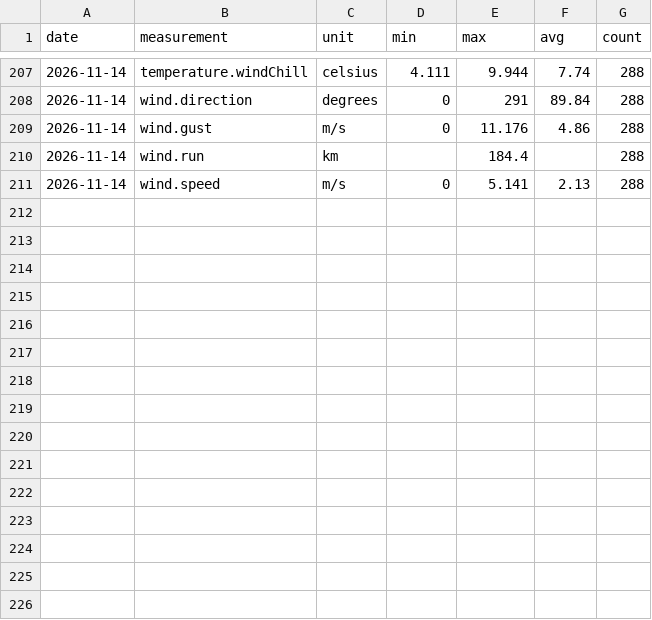
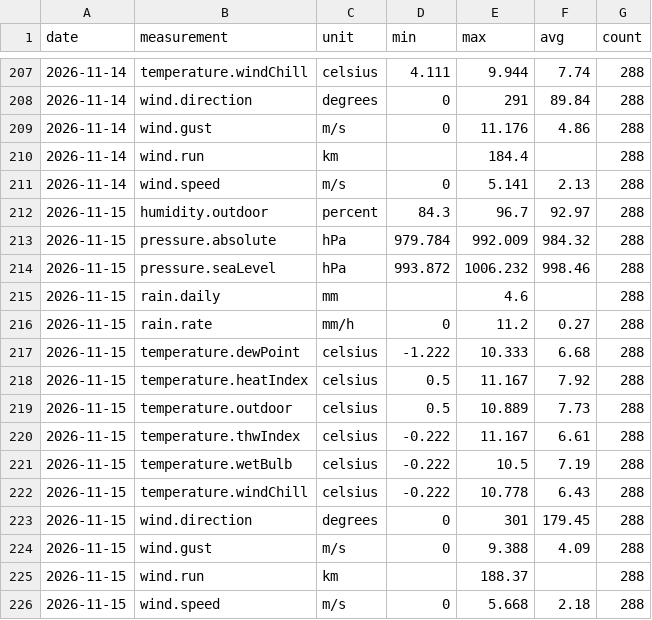
Before and after one commit to lgriffin/weatherlink_website, a CSV file: stations/151987/daily/2026/2026-11.csv, drawn as a sheet; only a part is shown, gaps mark what is left out.

```diff
--- a/stations/151987/daily/2026/2026-11.csv
+++ b/stations/151987/daily/2026/2026-11.csv
@@ -211 +211,16 @@ date,measurement,unit,min,max,avg,count
 2026-11-14,wind.speed,m/s,0,5.141,2.13,288
+2026-11-15,humidity.outdoor,percent,84.3,96.7,92.97,288
+2026-11-15,pressure.absolute,hPa,979.784,992.009,984.32,288
+2026-11-15,pressure.seaLevel,hPa,993.872,1006.232,998.46,288
+2026-11-15,rain.daily,mm,,4.6,,288
+2026-11-15,rain.rate,mm/h,0,11.2,0.27,288
+2026-11-15,temperature.dewPoint,celsius,-1.222,10.333,6.68,288
+2026-11-15,temperature.heatIndex,celsius,0.5,11.167,7.92,288
+2026-11-15,temperature.outdoor,celsius,0.5,10.889,7.73,288
+2026-11-15,temperature.thwIndex,celsius,-0.222,11.167,6.61,288
+2026-11-15,temperature.wetBulb,celsius,-0.222,10.5,7.19,288
+2026-11-15,temperature.windChill,celsius,-0.222,10.778,6.43,288
+2026-11-15,wind.direction,degrees,0,301,179.45,288
+2026-11-15,wind.gust,m/s,0,9.388,4.09,288
+2026-11-15,wind.run,km,,188.37,,288
+2026-11-15,wind.speed,m/s,0,5.668,2.18,288
```
Also changed, not shown: 3 other files.
